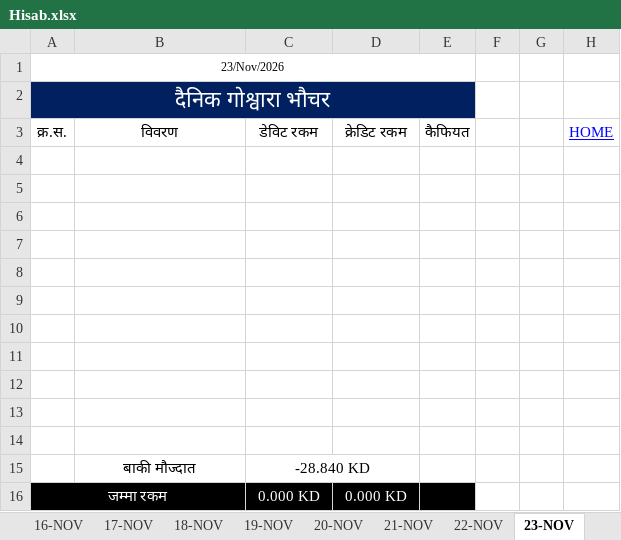
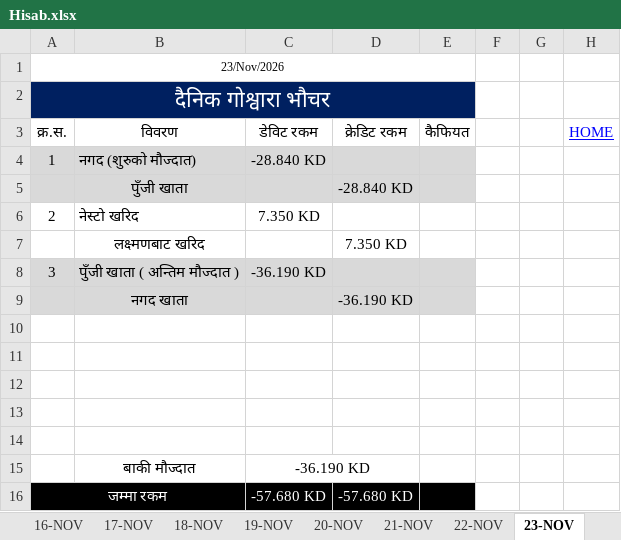
Before and after one commit to LaxmanNepal/hisab, an Excel workbook: Hisab.xlsx, sheet 23-NOV, drawn as a sheet; values as stored, in another font and other column widths than the file's, no borders; removed rows and columns are numbered as before the commit, all else as after; the diff names each change by its address in the sheet, - before the commit and + after, or states it on an @@ line.

Commit message:
Add files via upload

```diff
--- a/Hisab.xlsx (sheet 23-NOV)
+++ b/Hisab.xlsx (sheet 23-NOV)
+row 4: 1 | नगद (शुरुको मौज्दात) | -28.840 KD
+row 5:  | पुँजी खाता |  | -28.840 KD
+row 6: 2 | नेस्टो खरिद | 7.350 KD
+row 7:  | लक्ष्मणबाट खरिद |  | 7.350 KD
+row 8: 3 | पुँजी खाता ( अन्तिम मौज्दात ) | -36.190 KD
+row 9:  | नगद खाता |  | -36.190 KD
-row 9: (empty)
-row 10: (empty)
-row 11: (empty)
-row 12: (empty)
-row 13: (empty)
-row 14: (empty)
-C15: -28.840 KD
+C15: -36.190 KD
-C16: 0.000 KD
+C16: -57.680 KD
-D16: 0.000 KD
+D16: -57.680 KD
```
Also changed, not shown: sheet All, sheet 25-NOV, sheet 24-NOV, sheet 26-NOV, sheet 27-NOV, sheet 28-NOV, 2 more sheets, formulas that keep their value.
